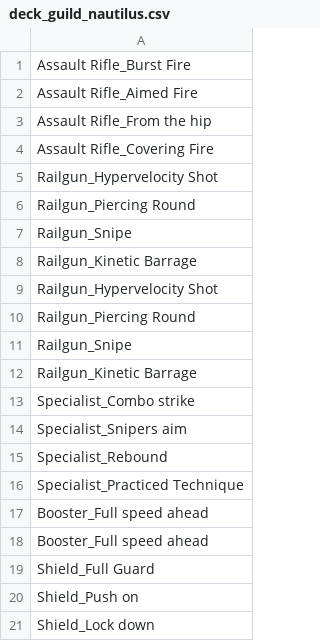
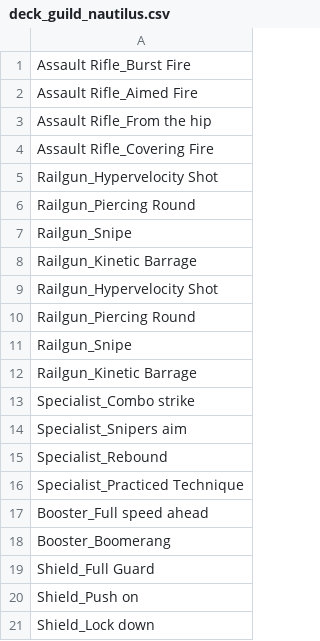
Before and after one commit to thesilencelies/mobileSuitGame, a CSV file: decks/deck_guild_nautilus.csv, drawn as a sheet.

```diff
--- a/decks/deck_guild_nautilus.csv
+++ b/decks/deck_guild_nautilus.csv
@@ -17,3 +17,3 @@ Specialist_Practiced Technique
 Booster_Full speed ahead
-Booster_Full speed ahead
+Booster_Boomerang
 Shield_Full Guard
```
Also changed, not shown: Booster actions.csv, decks/deck_aegis_hector.csv, 38 other files.
